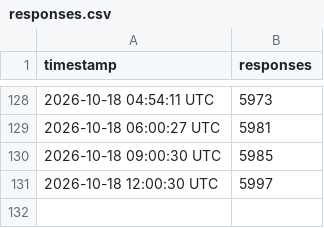
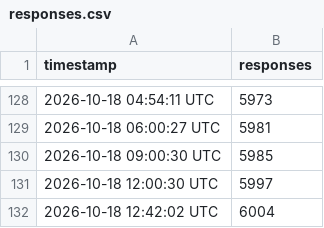
Before and after one commit to mig-rams/conitec-response-tracker, a CSV file: responses.csv, drawn as a sheet; only a part is shown, gaps mark what is left out; the diff names each change by its address in the sheet, - before the commit and + after, or states it on an @@ line.

```diff
--- a/responses.csv
+++ b/responses.csv
+row 132: 2026-10-18 12:42:02 UTC | 6004
```
